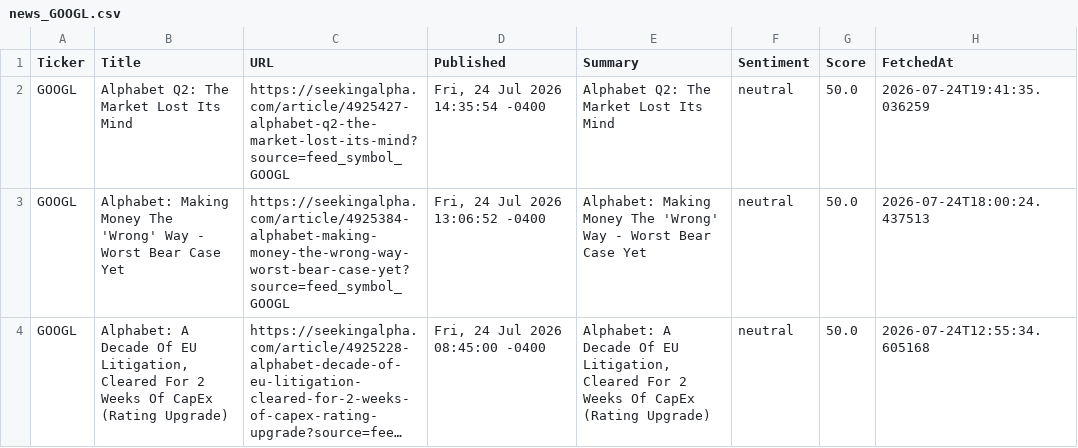
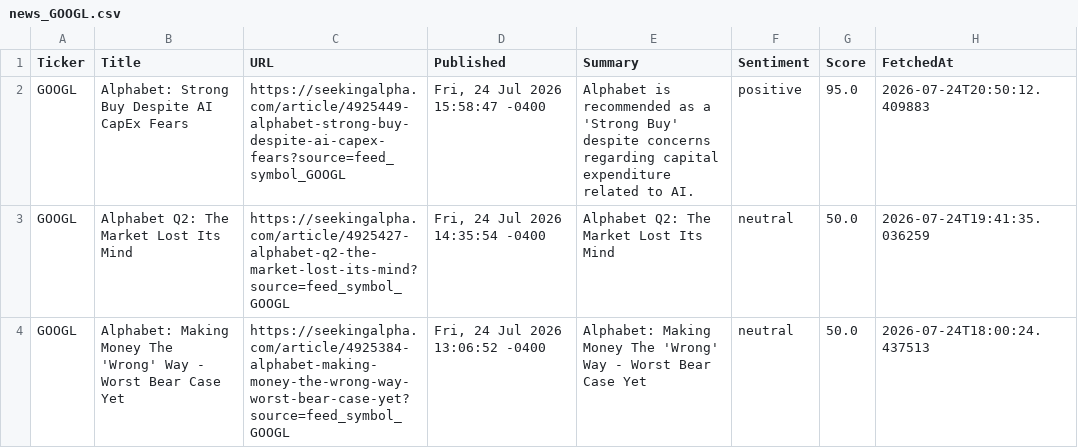
Before and after one commit to timursk99-ai/news-pipeline, a CSV file: news_GOOGL.csv, drawn as a sheet; only a part is shown; the shorter side is filled out with more unchanged rows; long unchanged cells end in …; the diff names each change by its address in the sheet, - before the commit and + after, or states it on an @@ line.

Commit message:
update news CSVs

```diff
--- a/news_GOOGL.csv
+++ b/news_GOOGL.csv
+row 2: GOOGL | Alphabet: Strong Buy Despite AI CapEx Fears | https://seekingalpha.com/article/4925449-alphabet-strong-buy-despite-ai-capex-fears?source=feed_symbol_GOOGL | Fri, 24 Jul 2026 15:58:47 -0400 | Alphabet is recommended as a 'Strong Buy' despite concerns regarding capital expenditure related to AI. | positive | 95.0 | 2026-07-24T20:50:12.409883
```
